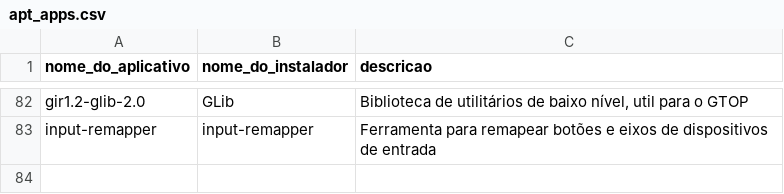
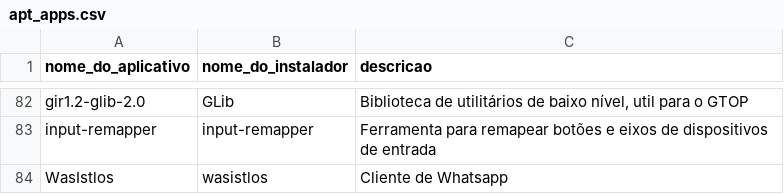
Before and after one commit to nettaskjr/meu-debian, a CSV file: apt_apps.csv, drawn as a sheet; only a part is shown, gaps mark what is left out; the diff names each change by its address in the sheet, - before the commit and + after, or states it on an @@ line.

Commit message:
Add WasIstlos client to apt_apps.csv

```diff
--- a/apt_apps.csv
+++ b/apt_apps.csv
+row 84: WasIstlos | wasistlos | Cliente de Whatsapp
```
